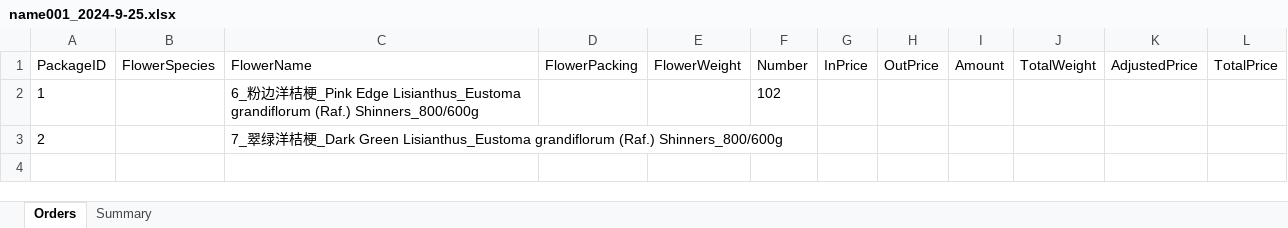
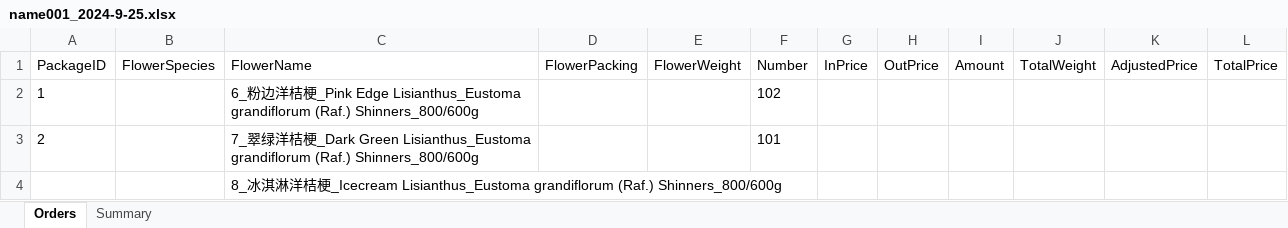
Before and after one commit to Y-small-space/FlowerShopWeb, an Excel workbook: DateBase/orders/name001_2024-9-25.xlsx, sheet Orders, drawn as a sheet; values as stored, in another font and other column widths than the file's, no borders; the diff names each change by its address in the sheet, - before the commit and + after, or states it on an @@ line.

Commit message:
Update DateBase/orders/name001_2024-9-25.xlsx

```diff
--- a/DateBase/orders/name001_2024-9-25.xlsx (sheet Orders)
+++ b/DateBase/orders/name001_2024-9-25.xlsx (sheet Orders)
-F3 (Number): (empty)
+F3 (Number): 101
+row 4:  |  | 8_冰淇淋洋桔梗_Icecream Lisianthus_Eustoma grandiflorum (Raf.) Shinners_800/600g
```
Also changed, not shown: sheet Summary.
